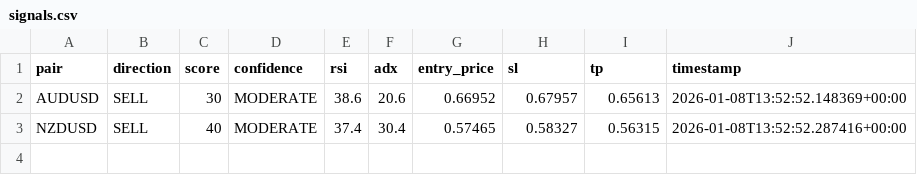
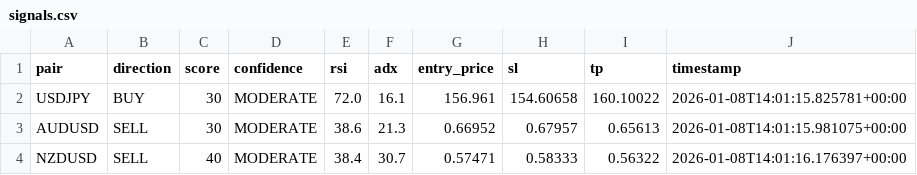
Before and after one commit to rahim-dotAI/forex-ai-models, a CSV file: signals.csv, drawn as a sheet.

```diff
--- a/signals.csv
+++ b/signals.csv
@@ -1,3 +1,4 @@
 pair,direction,score,confidence,rsi,adx,entry_price,sl,tp,timestamp
-AUDUSD,SELL,30,MODERATE,38.6,20.6,0.66952,0.67957,0.65613,2026-01-08T13:52:52.148369+00:00
-NZDUSD,SELL,40,MODERATE,37.4,30.4,0.57465,0.58327,0.56315,2026-01-08T13:52:52.287416+00:00
+USDJPY,BUY,30,MODERATE,72.0,16.1,156.961,154.60658,160.10022,2026-01-08T14:01:15.825781+00:00
+AUDUSD,SELL,30,MODERATE,38.6,21.3,0.66952,0.67957,0.65613,2026-01-08T14:01:15.981075+00:00
+NZDUSD,SELL,40,MODERATE,38.4,30.7,0.57471,0.58333,0.56322,2026-01-08T14:01:16.176397+00:00
```
Also changed, not shown: 2 other files.
